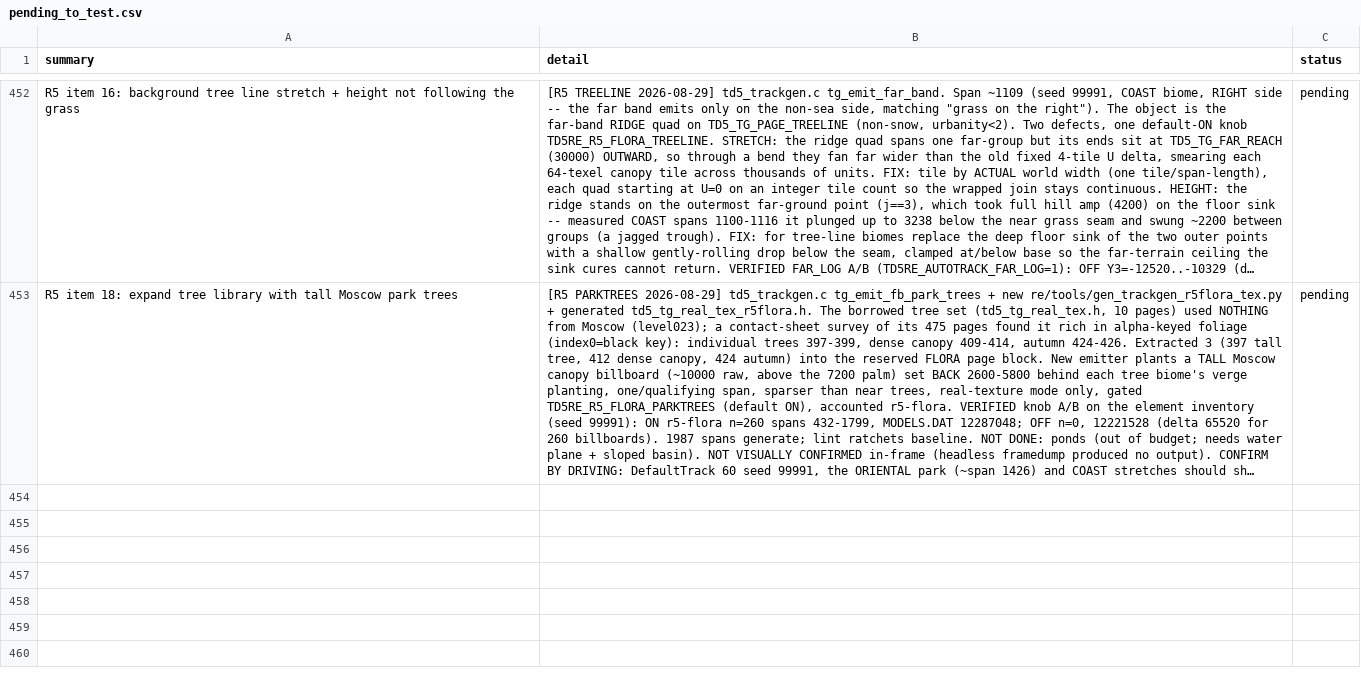
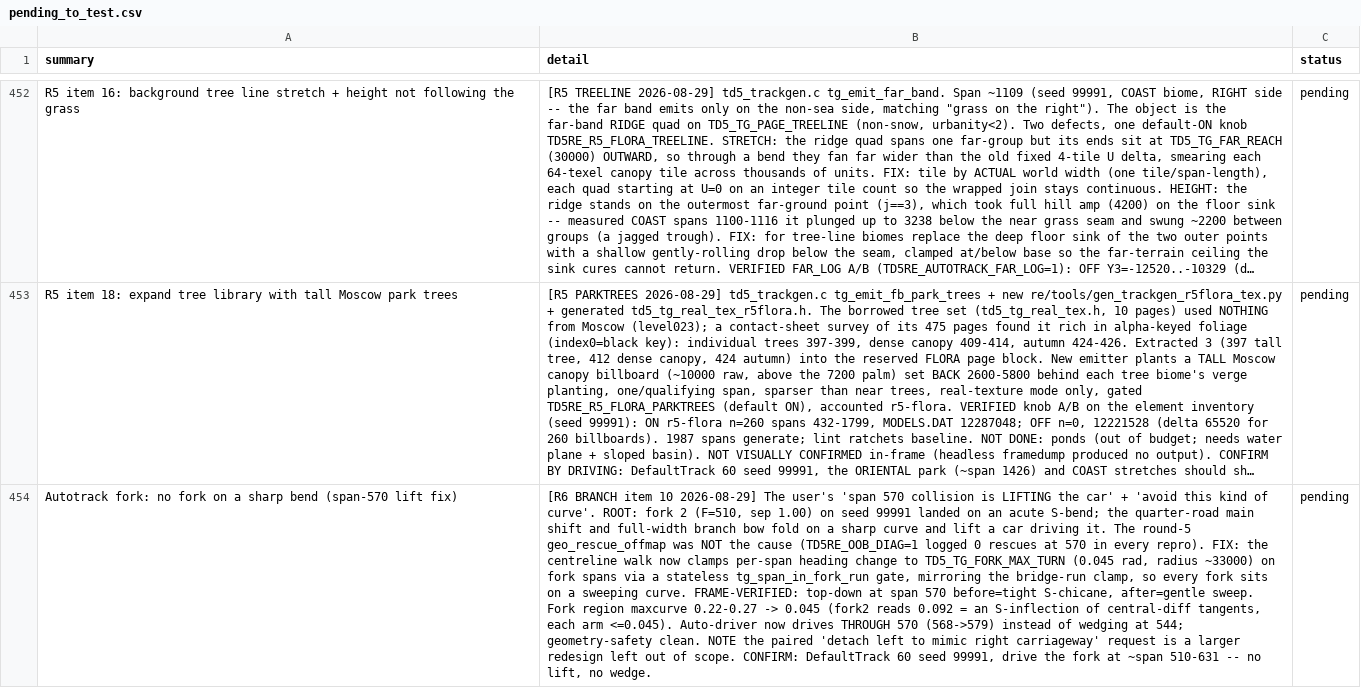
Before and after one commit to nanofives/TD5RE, a CSV file: td5mod/src/td5re/pending_to_test.csv, drawn as a sheet; only a part is shown, gaps mark what is left out; long unchanged cells end in …; the diff covers the shown part only; the diff names each change by its address in the sheet, - before the commit and + after, or states it on an @@ line.

```diff
--- a/td5mod/src/td5re/pending_to_test.csv
+++ b/td5mod/src/td5re/pending_to_test.csv
+row 454: Autotrack fork: no fork on a sharp bend (span-570 lift fix) | [R6 BRANCH item 10 2026-08-29] The user's 'span 570 collision is LIFTING the car' + 'avoid this kind of curve'. ROOT: fork 2 (F=510, sep 1.00) on seed 99991 landed on an acute S-bend; the quarter-road main shift and full-width branch bow fold on a sharp curve and lift a car driving it. The round-5 geo_rescue_offmap was NOT the cause (TD5RE_OOB_DIAG=1 logged 0 rescues at 570 in every repro). FIX: the centreline walk now clamps per-span heading change to TD5_TG_FORK_MAX_TURN (0.045 rad, radius ~33000) on fork spans via a stateless tg_span_in_fork_run gate, mirroring the bridge-run clamp, so every fork sits on a sweeping curve. FRAME-VERIFIED: top-down at span 570 before=tight S-chicane, after=gentle sweep. Fork region maxcurve 0.22-0.27 -> 0.045 (fork2 reads 0.092 = an S-inflection of central-diff tangents, each arm <=0.045). Auto-driver now drives THROUGH 570 (568->579) instead of wedging at 544; geometry-safety clean. NOTE the paired 'detach left to mimic right carriageway' request is a larger redesign left out of scope. CONFIRM: DefaultTrack 60 seed 99991, drive the fork at ~span 510-631 -- no lift, no wedge. | pending
```
Also changed, not shown: 2 added rows elsewhere in this file, 2 other files.
